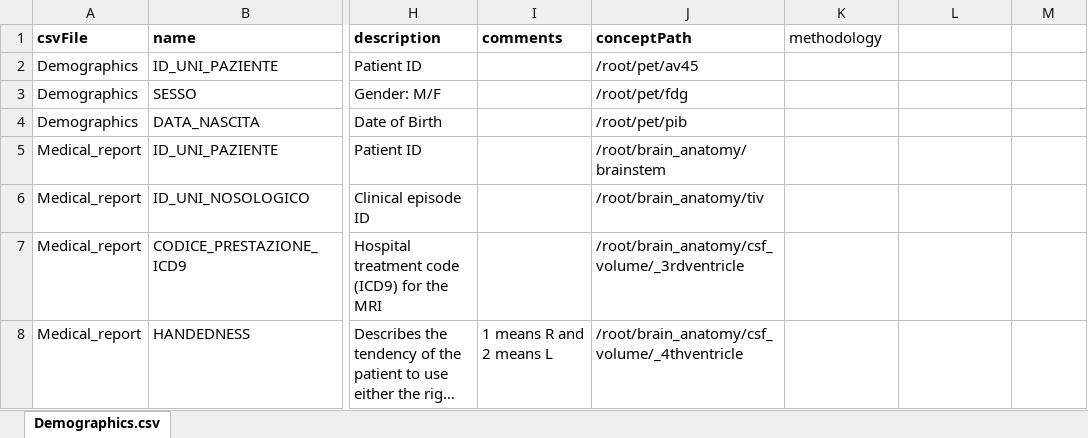
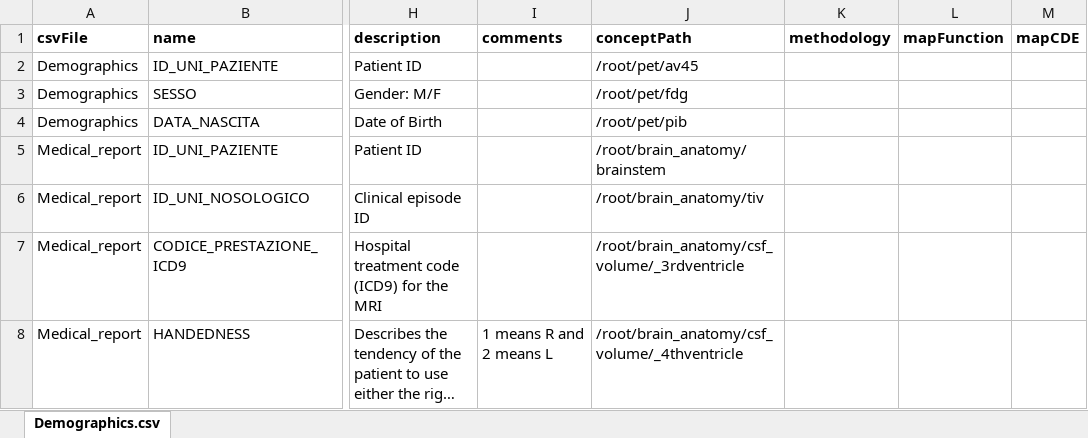
Before and after one commit to aueb-wim/DataCatalogue, an Excel workbook: src/main/resources/data/variables/Niguarda_v2.xlsx, sheet Demographics.csv, drawn as a sheet; only a part is shown, gaps mark what is left out; long unchanged cells end in …; values as stored, in another font and other column widths than the file's, no borders; the diff names each change by its address in the sheet, - before the commit and + after, or states it on an @@ line.

```diff
--- a/src/main/resources/data/variables/Niguarda_v2.xlsx (sheet Demographics.csv)
+++ b/src/main/resources/data/variables/Niguarda_v2.xlsx (sheet Demographics.csv)
-K1 bold: off
+K1 bold: on
-L1: (empty)
+L1: mapFunction
-M1: (empty)
+M1: mapCDE
```
Also changed, not shown: src/main/resources/data/samples/sample.xlsx, src/main/resources/data/variables/Niguarda_v1.xlsx, 44 other files.
